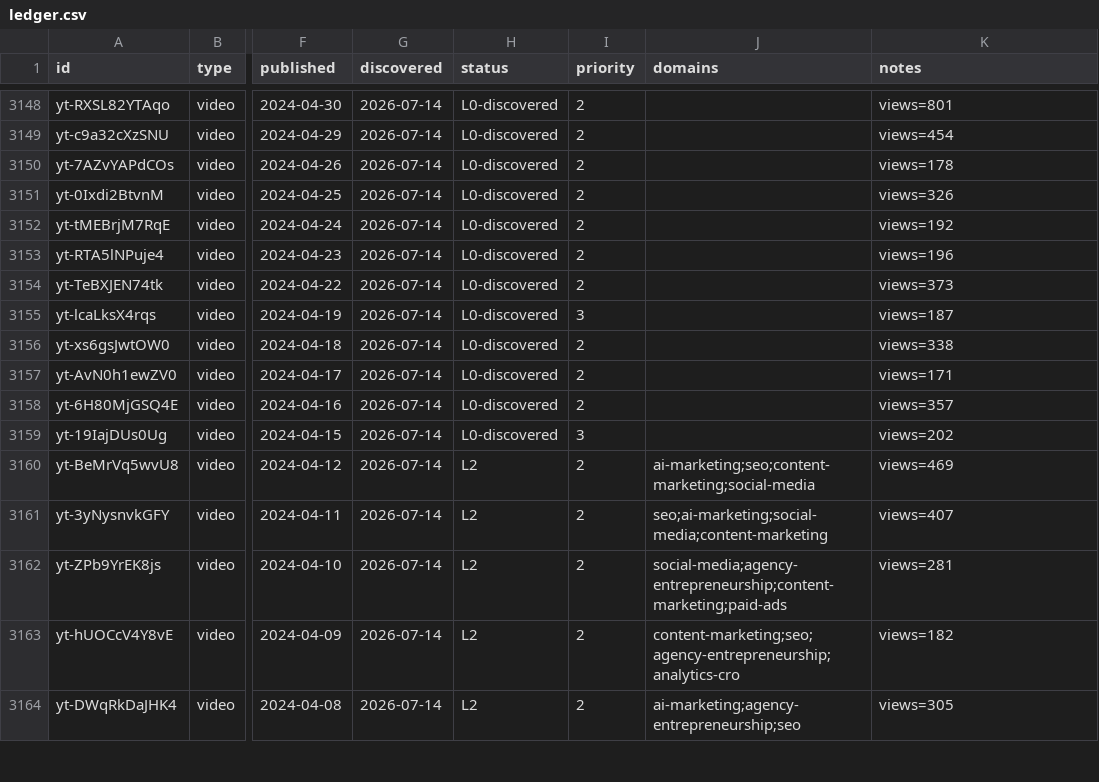
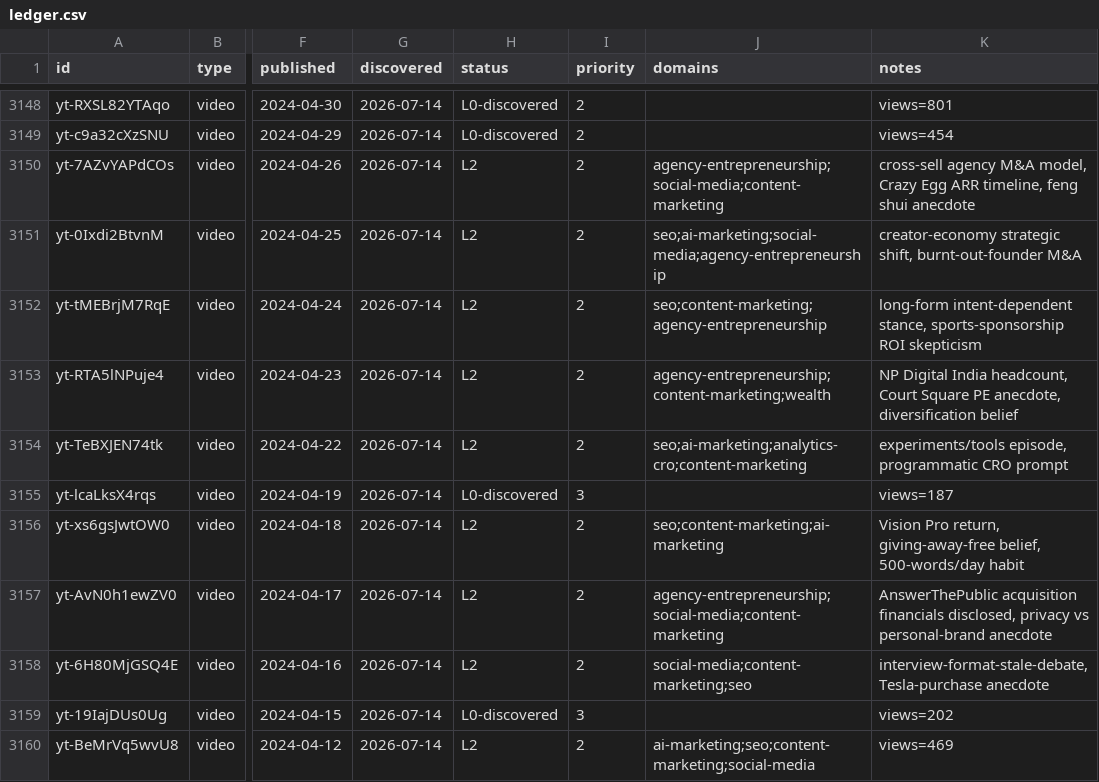
Before and after one commit to claes-work/neil-patel-clone, a CSV file: pipeline/ledger.csv, drawn as a sheet; only a part is shown, gaps mark what is left out; the shorter side is filled out with more unchanged rows; the diff names each change by its address in the sheet, - before the commit and + after, or states it on an @@ line.

Commit message:
ingest: yt batch (@MarketingSchoolPod, 8) - P2 long-form (2024-04-16 to 04-26, cont. 132)

```diff
--- a/pipeline/ledger.csv
+++ b/pipeline/ledger.csv
-H3150:H3154 (status): L0-discovered
+H3150:H3154 (status): L2
-J3150 (domains): (empty)
+J3150 (domains): agency-entrepreneurship;social-media;content-marketing
-K3150 (notes): views=178
+K3150 (notes): cross-sell agency M&A model, Crazy Egg ARR timeline, feng shui anecdote
-J3151 (domains): (empty)
+J3151 (domains): seo;ai-marketing;social-media;agency-entrepreneurship
-K3151 (notes): views=326
+K3151 (notes): creator-economy strategic shift, burnt-out-founder M&A
-J3152 (domains): (empty)
+J3152 (domains): seo;content-marketing;agency-entrepreneurship
-K3152 (notes): views=192
+K3152 (notes): long-form intent-dependent stance, sports-sponsorship ROI skepticism
-J3153 (domains): (empty)
+J3153 (domains): agency-entrepreneurship;content-marketing;wealth
-K3153 (notes): views=196
+K3153 (notes): NP Digital India headcount, Court Square PE anecdote, diversification belief
-J3154 (domains): (empty)
+J3154 (domains): seo;ai-marketing;analytics-cro;content-marketing
-K3154 (notes): views=373
+K3154 (notes): experiments/tools episode, programmatic CRO prompt
-H3156:H3158 (status): L0-discovered
+H3156:H3158 (status): L2
-J3156 (domains): (empty)
+J3156 (domains): seo;content-marketing;ai-marketing
-K3156 (notes): views=338
+K3156 (notes): Vision Pro return, giving-away-free belief, 500-words/day habit
-J3157 (domains): (empty)
+J3157 (domains): agency-entrepreneurship;social-media;content-marketing
-K3157 (notes): views=171
+K3157 (notes): AnswerThePublic acquisition financials disclosed, privacy vs personal-brand anecdote
-J3158 (domains): (empty)
+J3158 (domains): social-media;content-marketing;seo
-K3158 (notes): views=357
+K3158 (notes): interview-format-stale-debate, Tesla-purchase anecdote
```
Also changed, not shown: 11 other files.
